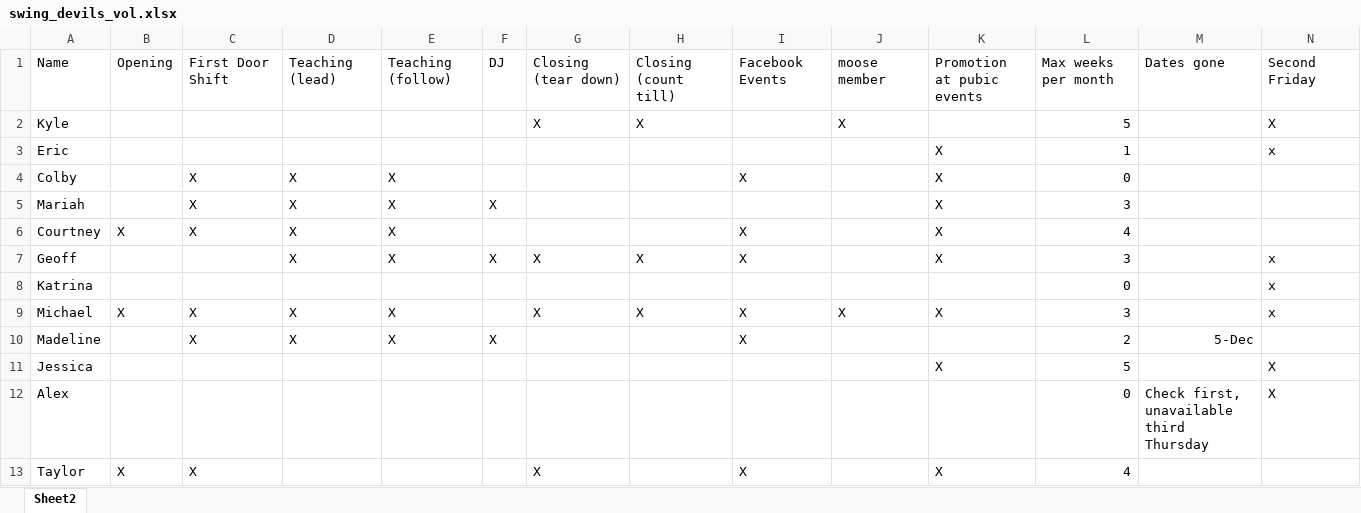
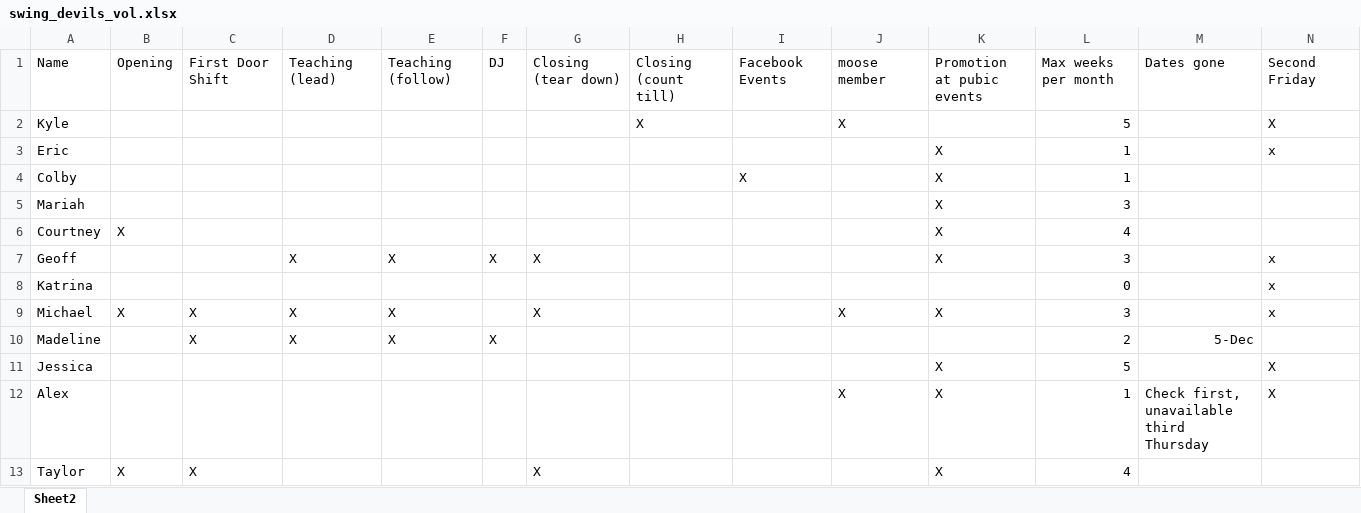
Before and after one commit to kedoty/Swing-Devils-Volunteer-Randomizer, an Excel workbook: swing_devils_vol.xlsx, sheet Sheet2, drawn as a sheet; values as stored, in another font and other column widths than the file's, no borders; the diff names each change by its address in the sheet, - before the commit and + after, or states it on an @@ line.

```diff
--- a/swing_devils_vol.xlsx (sheet Sheet2)
+++ b/swing_devils_vol.xlsx (sheet Sheet2)
-G2: X
+G2: (empty)
-C4:C6: X
+C4:C6: (empty)
-D4:D6: X
+D4:D6: (empty)
-E4:E6: X
+E4:E6: (empty)
-L4: 0
+L4: 1
-F5: X
+F5: (empty)
-I6:I7: X
+I6:I7: (empty)
-H7: X
+H7: (empty)
-H9: X
+H9: (empty)
-I9:I10: X
+I9:I10: (empty)
-J12: (empty)
+J12: X
-K12: (empty)
+K12: X
-L12: 0
+L12: 1
-I13: X
+I13: (empty)
```
Also changed, not shown: swing_devils.xlsx, 3 other files.
